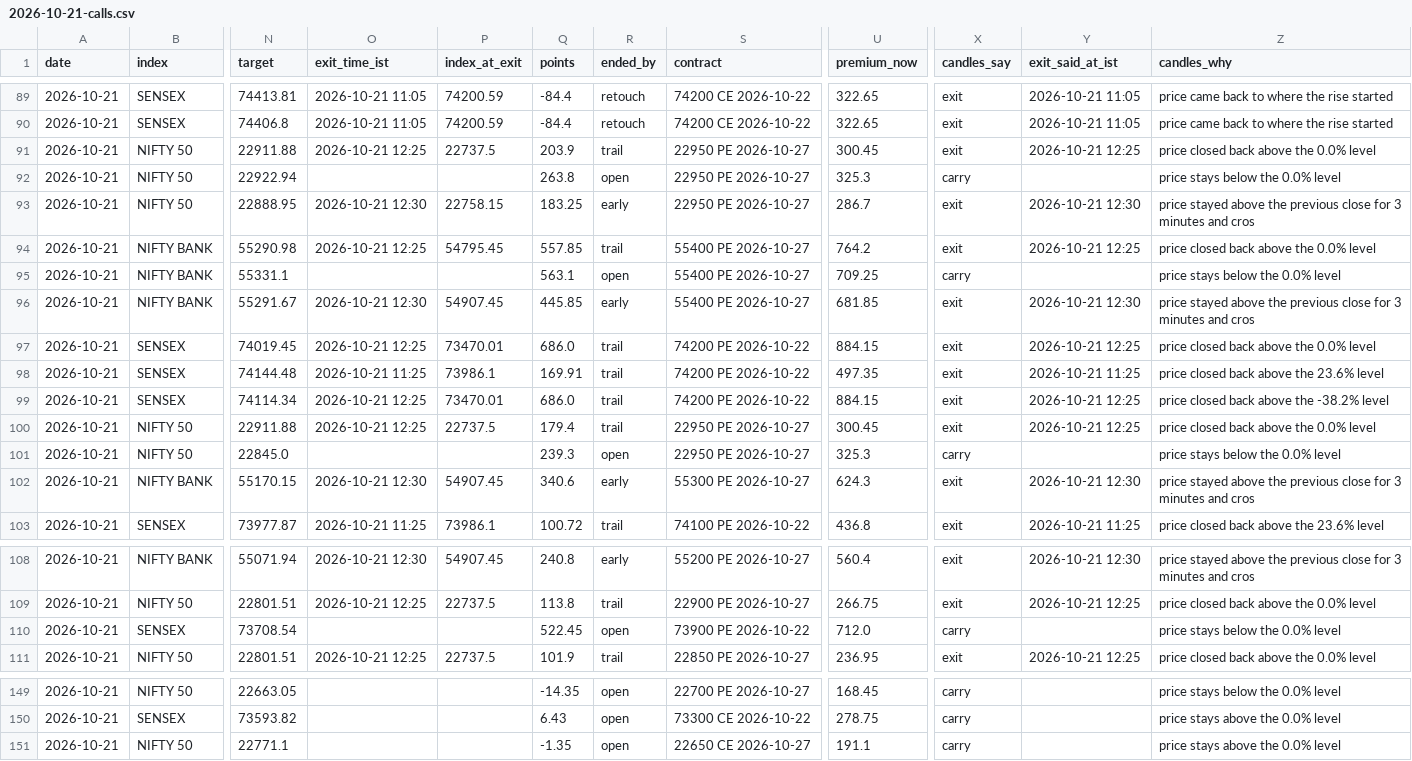
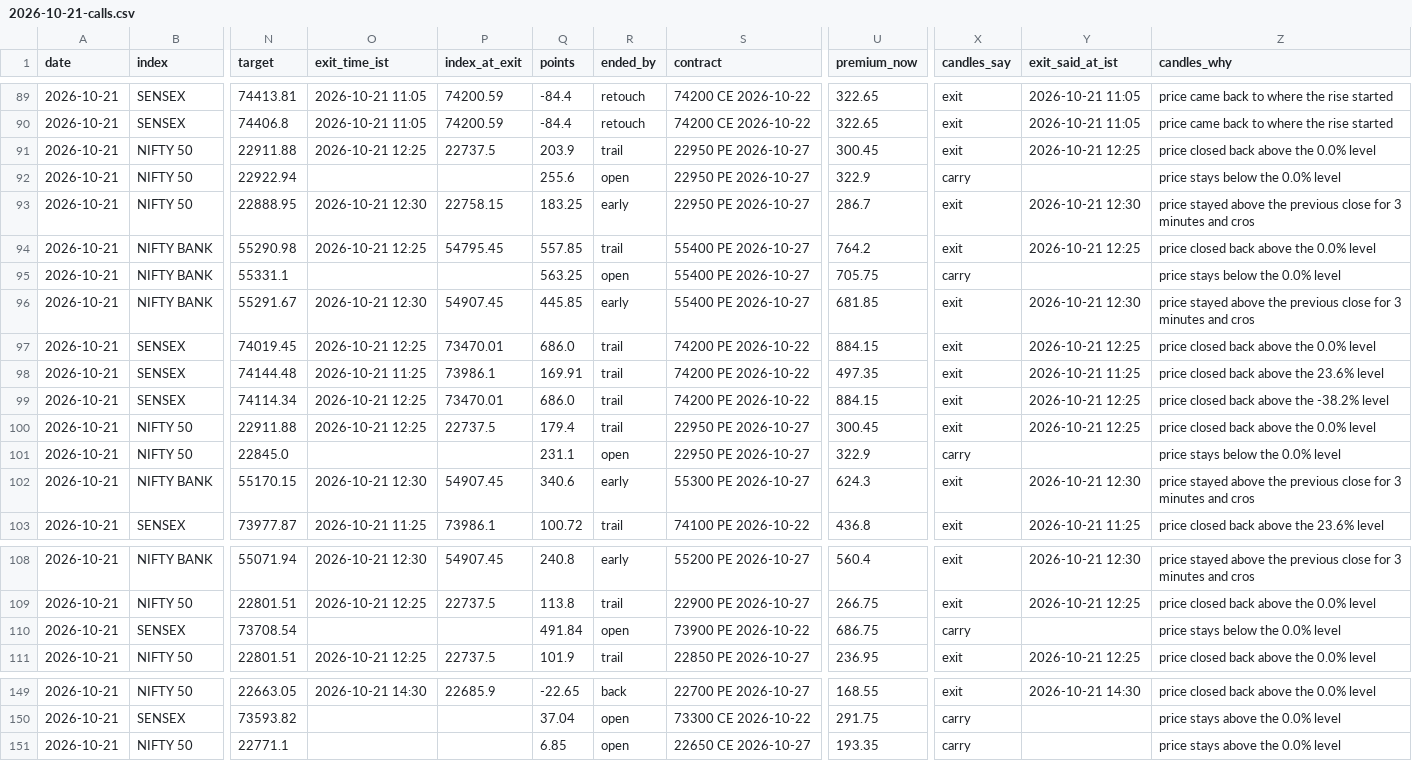
Before and after one commit to AAB-sys/My-Trade, a CSV file: sessions/2026-10-21-calls.csv, drawn as a sheet; only a part is shown, gaps mark what is left out; the diff covers the shown part only; the diff names each change by its address in the sheet, - before the commit and + after, or states it on an @@ line.

```diff
--- a/sessions/2026-10-21-calls.csv
+++ b/sessions/2026-10-21-calls.csv
-Q92 (points): 263.8
+Q92 (points): 255.6
-U92 (premium_now): 325.3
+U92 (premium_now): 322.9
-Q95 (points): 563.1
+Q95 (points): 563.25
-U95 (premium_now): 709.25
+U95 (premium_now): 705.75
-Q101 (points): 239.3
+Q101 (points): 231.1
-U101 (premium_now): 325.3
+U101 (premium_now): 322.9
-Q110 (points): 522.45
+Q110 (points): 491.84
-U110 (premium_now): 712.0
+U110 (premium_now): 686.75
-O149 (exit_time_ist): (empty)
+O149 (exit_time_ist): 2026-10-21 14:30
-P149 (index_at_exit): (empty)
+P149 (index_at_exit): 22685.9
-Q149 (points): -14.35
+Q149 (points): -22.65
-R149 (ended_by): open
+R149 (ended_by): back
-U149 (premium_now): 168.45
+U149 (premium_now): 168.55
-X149 (candles_say): carry
+X149 (candles_say): exit
-Y149 (exit_said_at_ist): (empty)
+Y149 (exit_said_at_ist): 2026-10-21 14:30
-Z149 (candles_why): price stays below the 0.0% level
+Z149 (candles_why): price closed back above the 0.0% level
-Q150 (points): 6.43
+Q150 (points): 37.04
-U150 (premium_now): 278.75
+U150 (premium_now): 291.75
-Q151 (points): -1.35
+Q151 (points): 6.85
-U151 (premium_now): 191.1
+U151 (premium_now): 193.35
```
Also changed, not shown: 42 edited cells elsewhere in this file.
